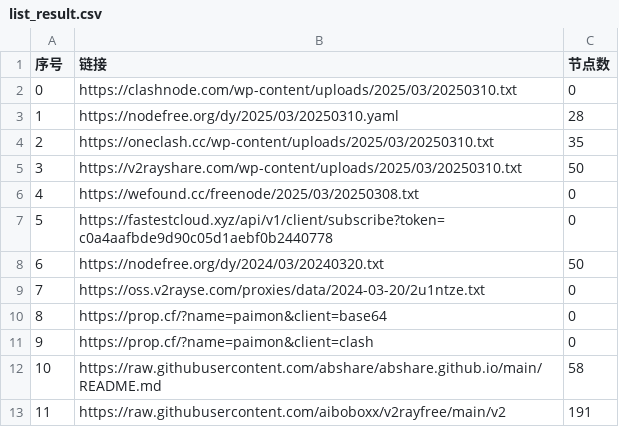
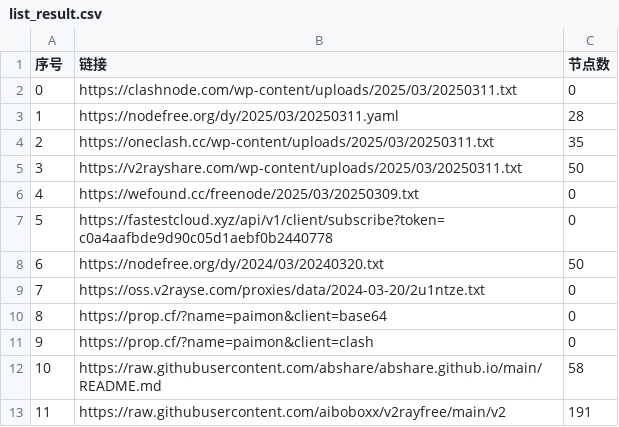
Before and after one commit to randy2jenk/AutoMergePublicNodes, a CSV file: list_result.csv, drawn as a sheet; only a part is shown.

```diff
--- a/list_result.csv
+++ b/list_result.csv
@@ -1,7 +1,7 @@
 序号,链接,节点数
-0,https://clashnode.com/wp-content/uploads/2025/03/20250310.txt,0
-1,https://nodefree.org/dy/2025/03/20250310.yaml,28
-2,https://oneclash.cc/wp-content/uploads/2025/03/20250310.txt,35
-3,https://v2rayshare.com/wp-content/uploads/2025/03/20250310.txt,50
-4,https://wefound.cc/freenode/2025/03/20250308.txt,0
+0,https://clashnode.com/wp-content/uploads/2025/03/20250311.txt,0
+1,https://nodefree.org/dy/2025/03/20250311.yaml,28
+2,https://oneclash.cc/wp-content/uploads/2025/03/20250311.txt,35
+3,https://v2rayshare.com/wp-content/uploads/2025/03/20250311.txt,50
+4,https://wefound.cc/freenode/2025/03/20250309.txt,0
 5,https://fastestcloud.xyz/api/v1/client/subscribe?token=c0a4aafbde9d90c05d1aebf0b2440778,0
```
Also changed, not shown: 4 other files.
